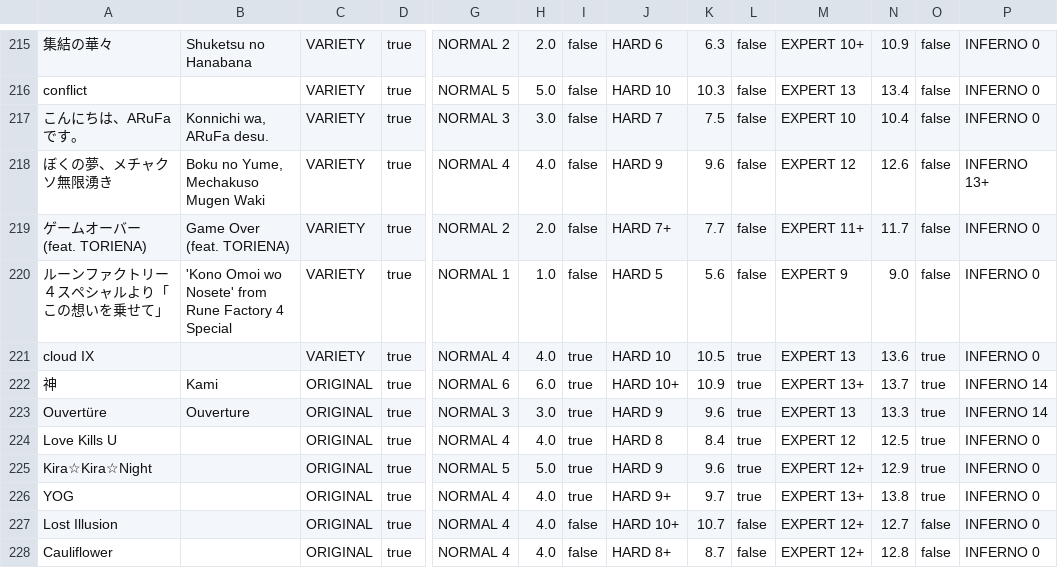
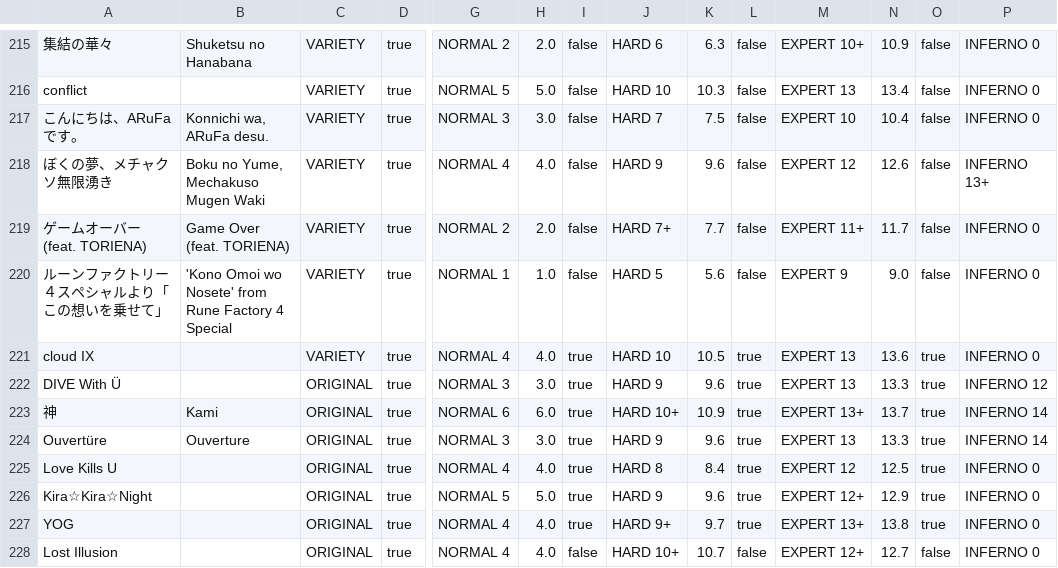
Before and after one commit to shimmand/wacca-rating-analyzer, a CSV file: assets/dataset.csv, drawn as a sheet; only a part is shown, gaps mark what is left out; the shorter side is filled out with more unchanged rows; rows hold the shown columns only; the diff names each change by its address in the sheet, - before the commit and + after, or states it on an @@ line.

Commit message:
Update dataset.csv

```diff
--- a/assets/dataset.csv
+++ b/assets/dataset.csv
+row 222: DIVE With Ü |  | ORIGINAL | true | NORMAL 3 | 3.0 | true | HARD 9 | 9.6 | true | EXPERT 13 | 13.3 | true | INFERNO 12
```
